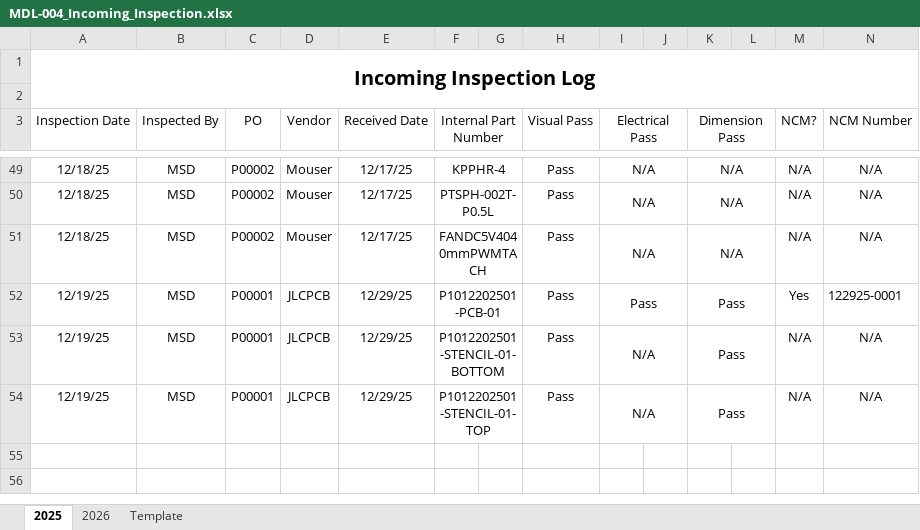
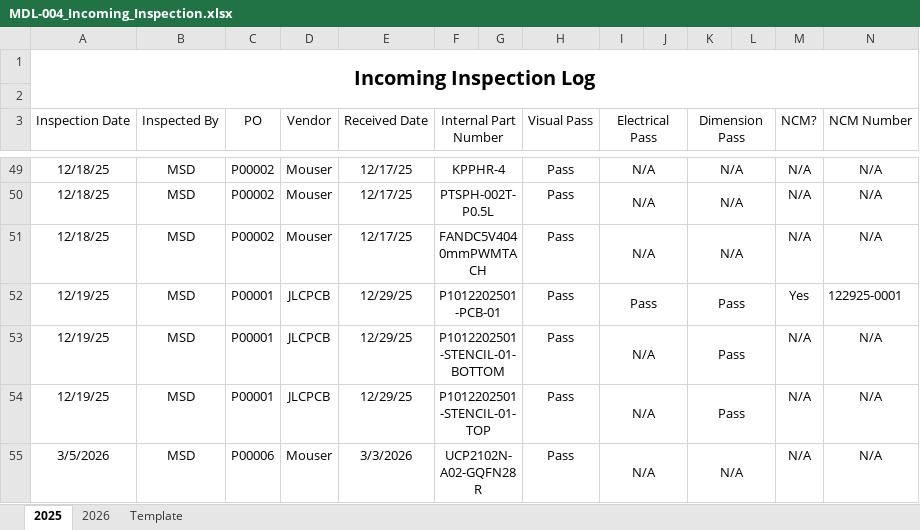
Before and after one commit to michaelshanedawson/TMF-QMS-TUTORIAL, an Excel workbook: Logs/Incoming Inspection Logs/MDL-004_Incoming_Inspection.xlsx, sheet 2025, drawn as a sheet; only a part is shown, gaps mark what is left out; values as stored, in another font and other column widths than the file's, no borders; rows hold the shown columns only; the diff names each change by its address in the sheet, - before the commit and + after, or states it on an @@ line.

```diff
--- a/Logs/Incoming Inspection Logs/MDL-004_Incoming_Inspection.xlsx (sheet 2025)
+++ b/Logs/Incoming Inspection Logs/MDL-004_Incoming_Inspection.xlsx (sheet 2025)
+row 55: 3/5/2026 | MSD | P00006 | Mouser | 3/3/2026 | UCP2102N-A02-GQFN28R |  | Pass | N/A |  | N/A |  | N/A | N/A
```
Also changed, not shown: 14 other files.
